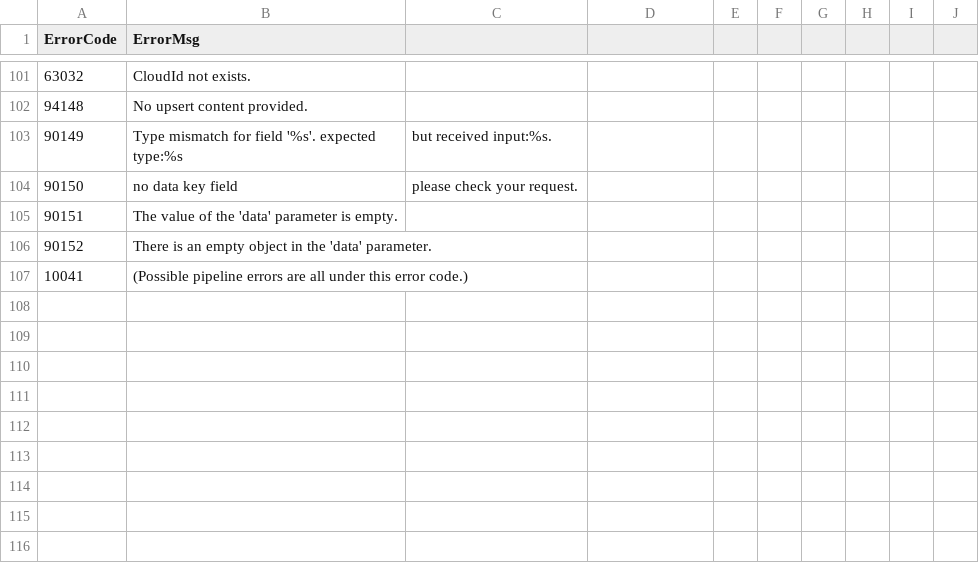
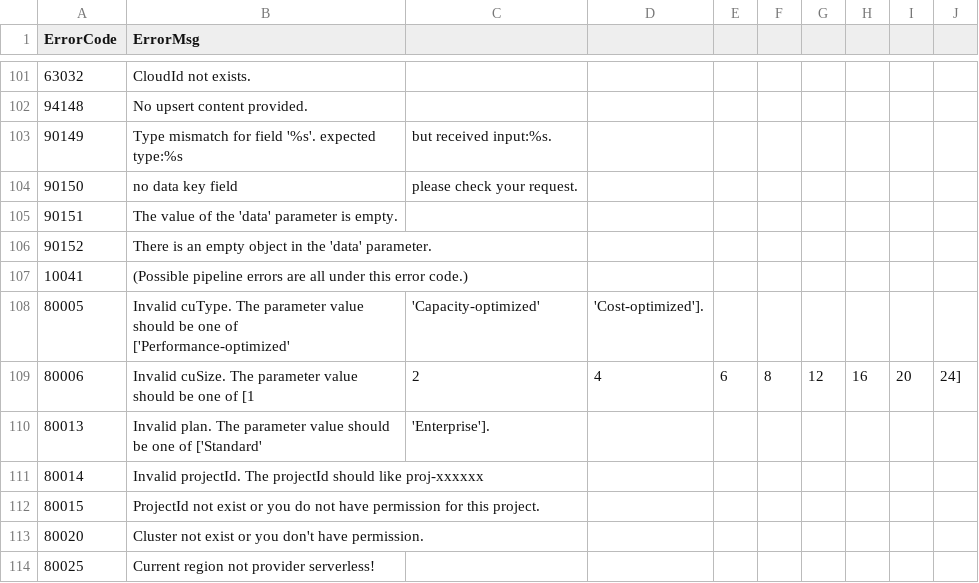
Before and after one commit to zilliztech/zdoc, a CSV file: plugins/apifox-docs/errors/errcode.csv, drawn as a sheet; only a part is shown, gaps mark what is left out.

```diff
--- a/plugins/apifox-docs/errors/errcode.csv
+++ b/plugins/apifox-docs/errors/errcode.csv
@@ -107 +107,8 @@
 10041,(Possible pipeline errors are all under this error code.)
+80005,Invalid cuType. The parameter value should be one of ['Performance-optimized','Capacity-optimized','Cost-optimized'].
+80006,Invalid cuSize. The parameter value should be one of [1,2,4,6,8,12,16,20,24]
+80013,Invalid plan. The parameter value should be one of ['Standard','Enterprise'].
+80014,Invalid projectId. The projectId should like proj-xxxxxx
+80015,ProjectId not exist or you do not have permission for this project.
+80020,Cluster not exist or you don't have permission.
+80025,Current region not provider serverless!
```
Also changed, not shown: plugins/apifox-docs/errors/grouping.csv, 4 other files.
